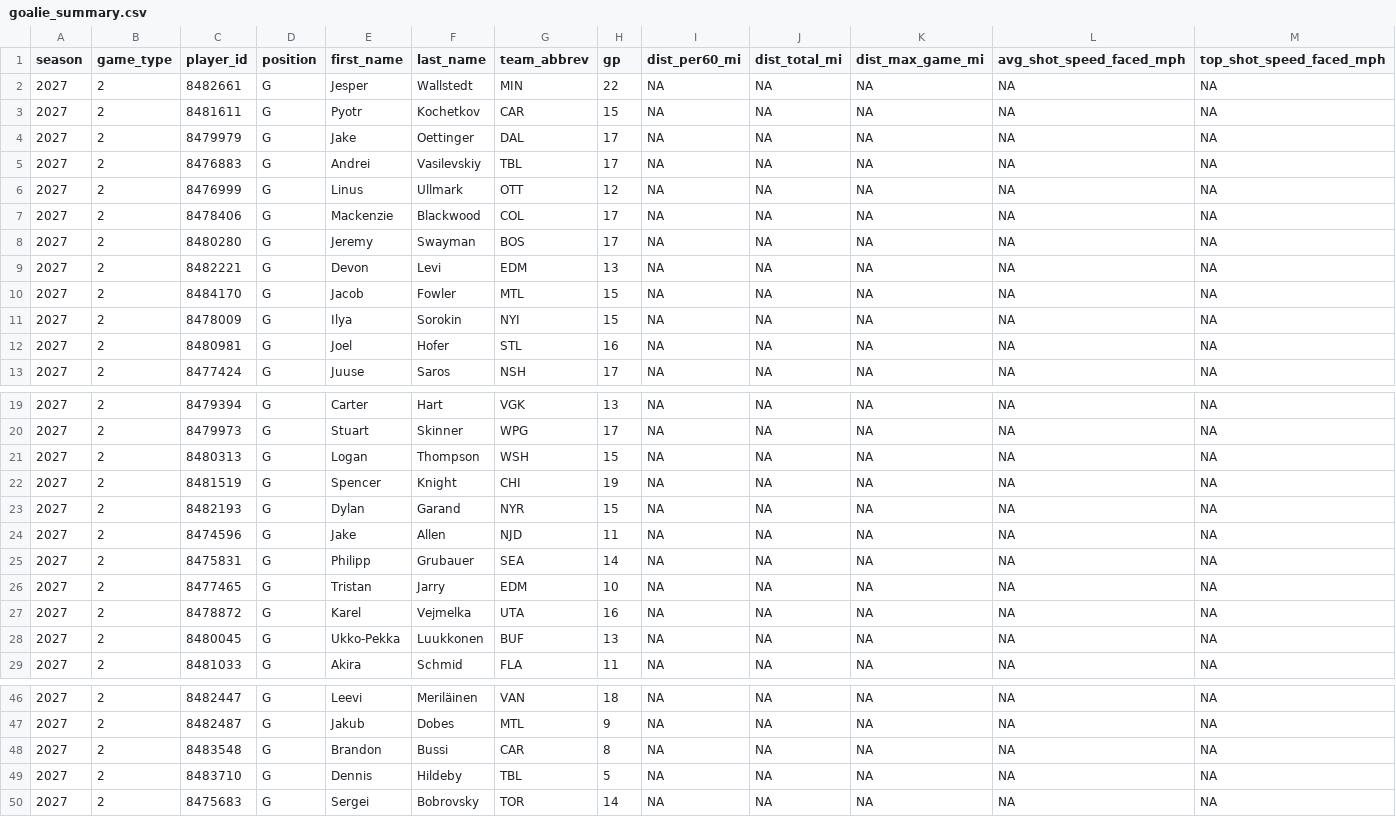
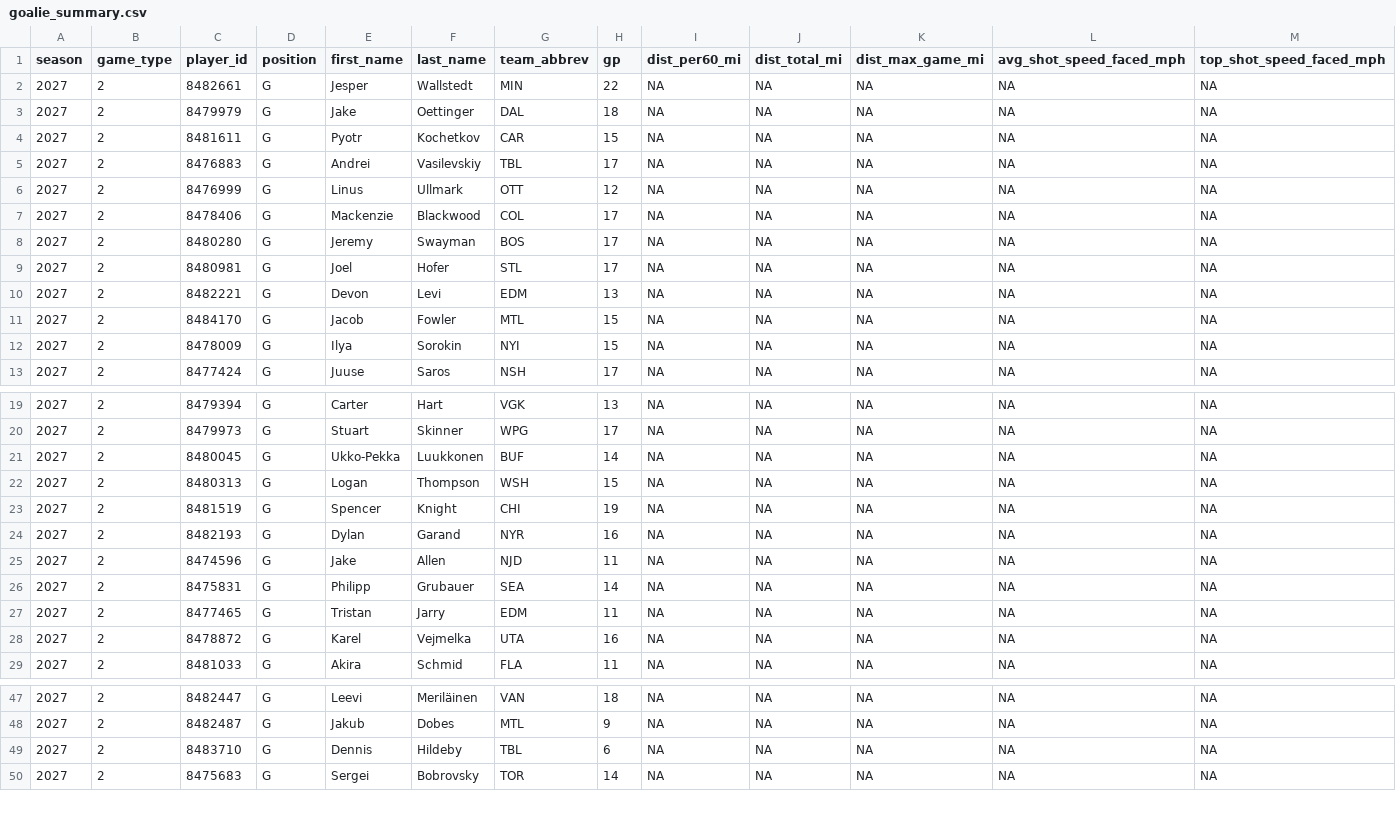
Before and after one commit to Crice1620/NHL_sim, a CSV file: data/edge/2026-27/goalie_summary.csv, drawn as a sheet; only a part is shown, gaps mark what is left out; removed rows and columns are numbered as before the commit, all else as after; rows hold the shown columns only; the diff covers the shown part only; the diff names each change by its address in the sheet, - before the commit and + after, or states it on an @@ line.

Commit message:
update goalie_summary.csv — 2026-11-23 20:04 UTC

```diff
--- a/data/edge/2026-27/goalie_summary.csv
+++ b/data/edge/2026-27/goalie_summary.csv
+row 3: 2027 | 2 | 8479979 | G | Jake | Oettinger | DAL | 18 | NA | NA | NA | NA | NA
-row 4: 2027 | 2 | 8479979 | G | Jake | Oettinger | DAL | 17 | NA | NA | NA | NA | NA
+row 9: 2027 | 2 | 8480981 | G | Joel | Hofer | STL | 17 | NA | NA | NA | NA | NA
-row 12: 2027 | 2 | 8480981 | G | Joel | Hofer | STL | 16 | NA | NA | NA | NA | NA
+row 21: 2027 | 2 | 8480045 | G | Ukko-Pekka | Luukkonen | BUF | 14 | NA | NA | NA | NA | NA
-H24 (gp): 15
+H24 (gp): 16
-H27 (gp): 10
+H27 (gp): 11
-row 28: 2027 | 2 | 8480045 | G | Ukko-Pekka | Luukkonen | BUF | 13 | NA | NA | NA | NA | NA
-row 48: 2027 | 2 | 8483548 | G | Brandon | Bussi | CAR | 8 | NA | NA | NA | NA | NA
-H49 (gp): 5
+H49 (gp): 6
```
Also changed, not shown: 2 added rows and 3 edited cells elsewhere in this file.
